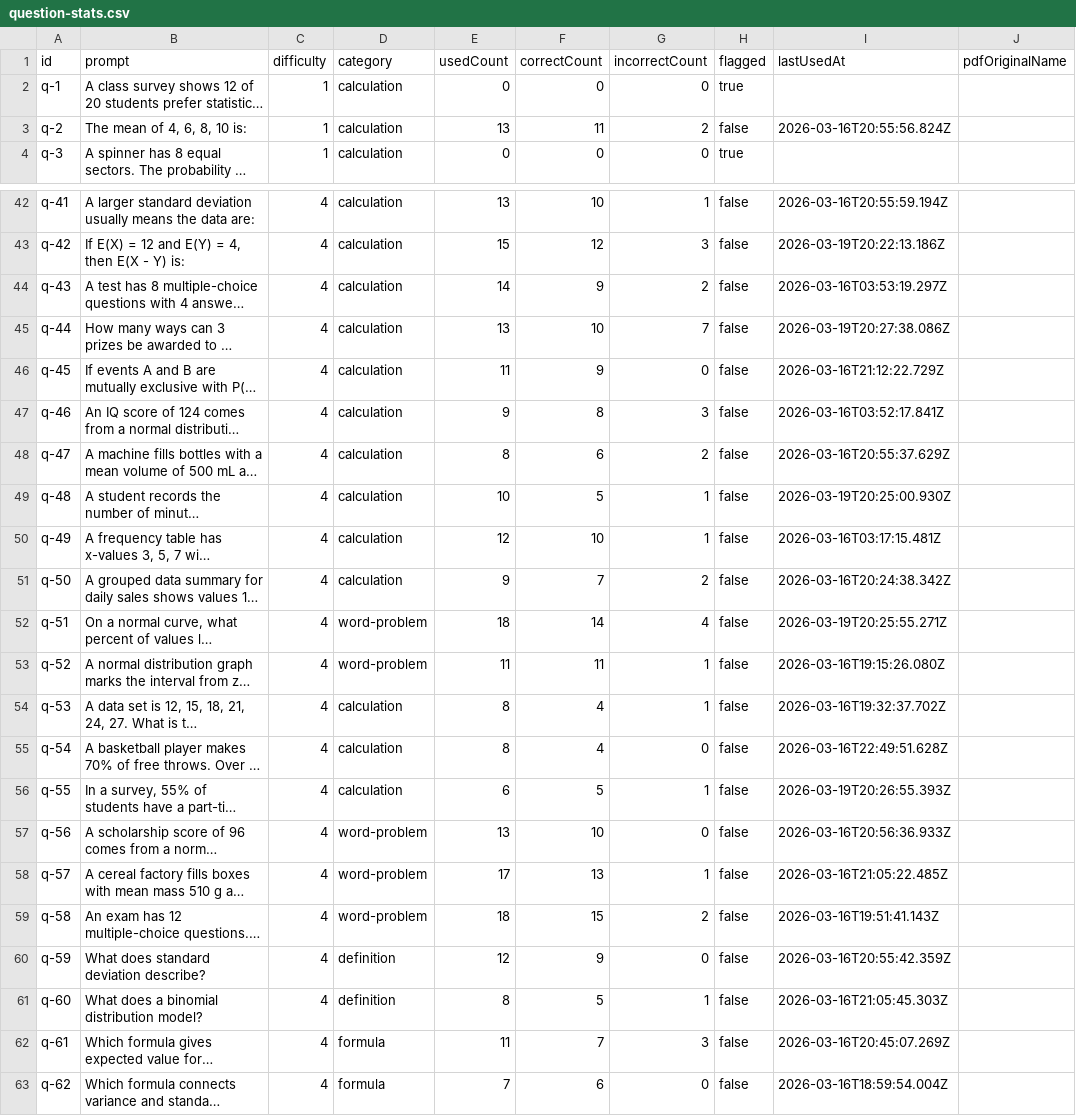
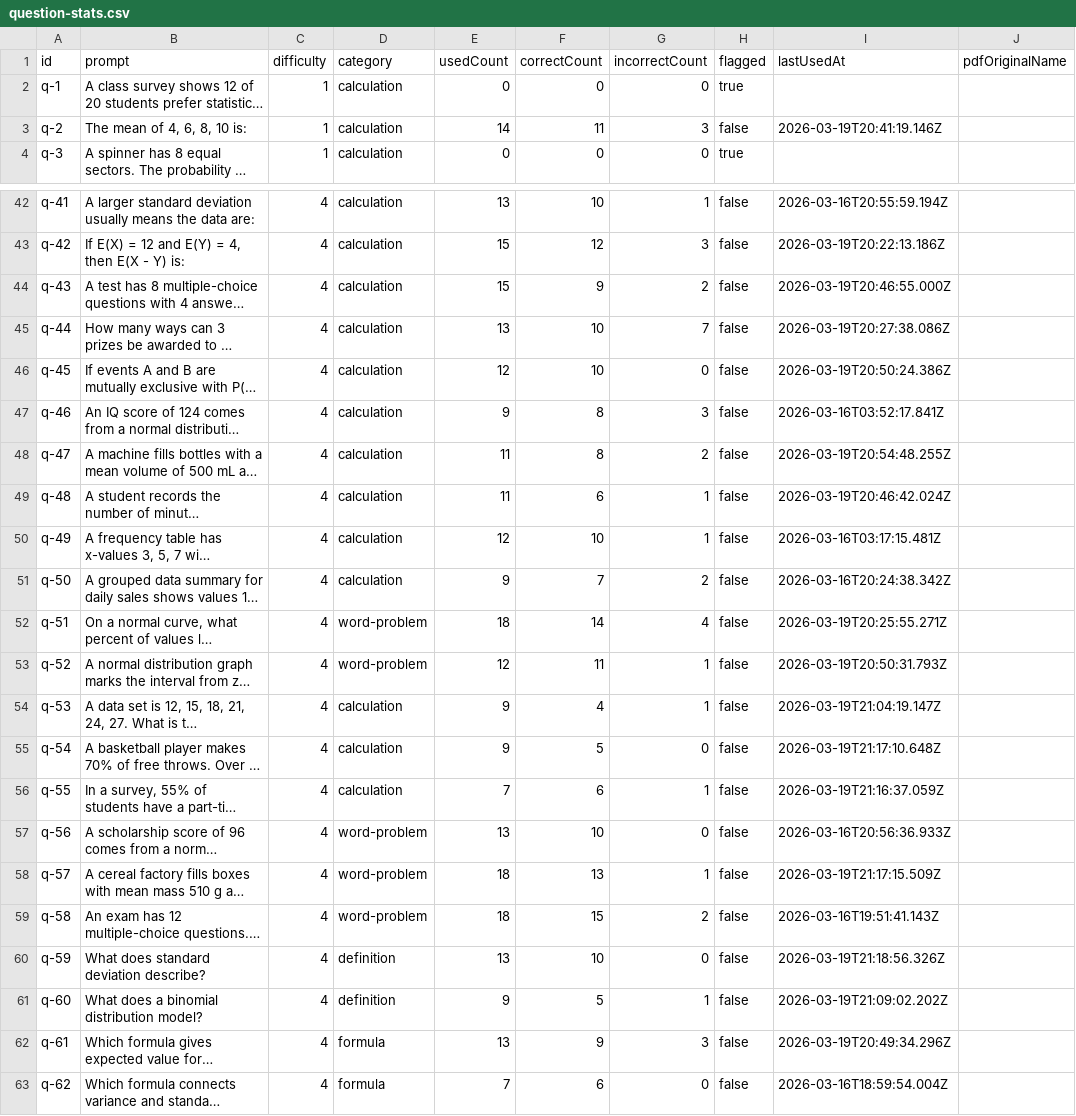
Before and after one commit to Robertja98/datagame, a CSV file: server/data/question-stats.csv, drawn as a sheet; only a part is shown, gaps mark what is left out; long unchanged cells end in …; the diff covers the shown part only; the diff names each change by its address in the sheet, - before the commit and + after, or states it on an @@ line.

```diff
--- a/server/data/question-stats.csv
+++ b/server/data/question-stats.csv
-E3 (usedCount): 13
+E3 (usedCount): 14
-G3 (incorrectCount): 2
+G3 (incorrectCount): 3
-I3 (lastUsedAt): 2026-03-16T20:55:56.824Z
+I3 (lastUsedAt): 2026-03-19T20:41:19.146Z
-E44 (usedCount): 14
+E44 (usedCount): 15
-I44 (lastUsedAt): 2026-03-16T03:53:19.297Z
+I44 (lastUsedAt): 2026-03-19T20:46:55.000Z
-E46 (usedCount): 11
+E46 (usedCount): 12
-F46 (correctCount): 9
+F46 (correctCount): 10
-I46 (lastUsedAt): 2026-03-16T21:12:22.729Z
+I46 (lastUsedAt): 2026-03-19T20:50:24.386Z
-E48 (usedCount): 8
+E48 (usedCount): 11
-F48 (correctCount): 6
+F48 (correctCount): 8
-I48 (lastUsedAt): 2026-03-16T20:55:37.629Z
+I48 (lastUsedAt): 2026-03-19T20:54:48.255Z
-E49 (usedCount): 10
+E49 (usedCount): 11
-F49 (correctCount): 5
+F49 (correctCount): 6
-I49 (lastUsedAt): 2026-03-19T20:25:00.930Z
+I49 (lastUsedAt): 2026-03-19T20:46:42.024Z
-E53 (usedCount): 11
+E53 (usedCount): 12
-I53 (lastUsedAt): 2026-03-16T19:15:26.080Z
+I53 (lastUsedAt): 2026-03-19T20:50:31.793Z
-E54:E55 (usedCount): 8
+E54:E55 (usedCount): 9
-I54 (lastUsedAt): 2026-03-16T19:32:37.702Z
+I54 (lastUsedAt): 2026-03-19T21:04:19.147Z
-F55 (correctCount): 4
+F55 (correctCount): 5
-I55 (lastUsedAt): 2026-03-16T22:49:51.628Z
+I55 (lastUsedAt): 2026-03-19T21:17:10.648Z
-E56 (usedCount): 6
+E56 (usedCount): 7
-F56 (correctCount): 5
+F56 (correctCount): 6
-I56 (lastUsedAt): 2026-03-19T20:26:55.393Z
+I56 (lastUsedAt): 2026-03-19T21:16:37.059Z
-E58 (usedCount): 17
+E58 (usedCount): 18
-I58 (lastUsedAt): 2026-03-16T21:05:22.485Z
+I58 (lastUsedAt): 2026-03-19T21:17:15.509Z
-E60 (usedCount): 12
+E60 (usedCount): 13
-F60 (correctCount): 9
+F60 (correctCount): 10
-I60 (lastUsedAt): 2026-03-16T20:55:42.359Z
+I60 (lastUsedAt): 2026-03-19T21:18:56.326Z
-E61 (usedCount): 8
+E61 (usedCount): 9
-I61 (lastUsedAt): 2026-03-16T21:05:45.303Z
+I61 (lastUsedAt): 2026-03-19T21:09:02.202Z
-E62 (usedCount): 11
+E62 (usedCount): 13
-F62 (correctCount): 7
+F62 (correctCount): 9
-I62 (lastUsedAt): 2026-03-16T20:45:07.269Z
+I62 (lastUsedAt): 2026-03-19T20:49:34.296Z
```
Also changed, not shown: 36 edited cells elsewhere in this file, 1 other file.
